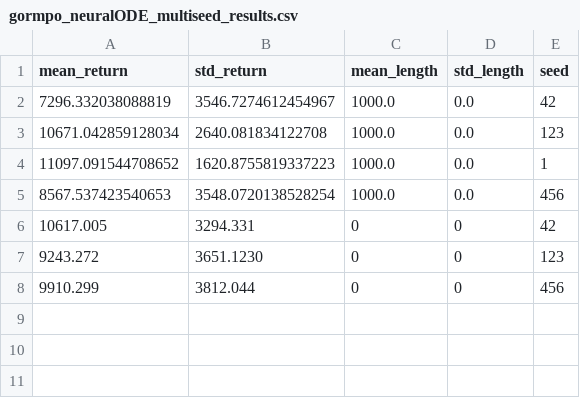
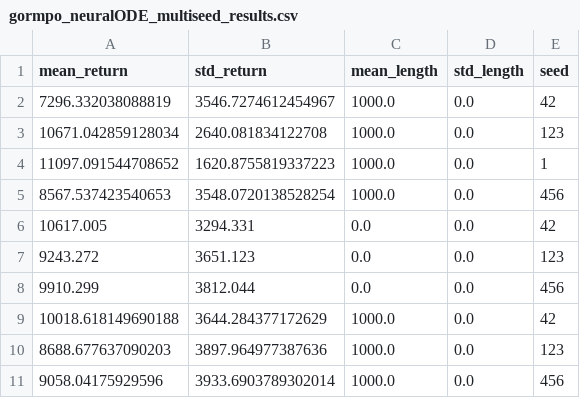
Before and after one commit to aysintumay/GORMPO, a CSV file: results/halfcheetah-medium-expert-v2_sparse_72.5/neuralODE/gormpo_neuralODE_multiseed_results.csv, drawn as a sheet.

Commit message:
roselab2 results

```diff
--- a/results/halfcheetah-medium-expert-v2_sparse_72.5/neuralODE/gormpo_neuralODE_multiseed_results.csv
+++ b/results/halfcheetah-medium-expert-v2_sparse_72.5/neuralODE/gormpo_neuralODE_multiseed_results.csv
@@ -5,4 +5,7 @@ mean_return,std_return,mean_length,std_length,seed
 8567.537423540653,3548.0720138528254,1000.0,0.0,456
-10617.005,3294.331,0,0,42
-9243.272, 3651.1230,0,0,123
-9910.299,3812.044,0,0,456
+10617.005,3294.331,0.0,0.0,42
+9243.272,3651.123,0.0,0.0,123
+9910.299,3812.044,0.0,0.0,456
+10018.618149690188,3644.284377172629,1000.0,0.0,42
+8688.677637090203,3897.964977387636,1000.0,0.0,123
+9058.04175929596,3933.6903789302014,1000.0,0.0,456
```
Also changed, not shown: 18 other files.
